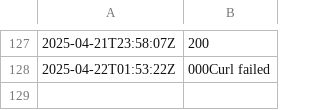
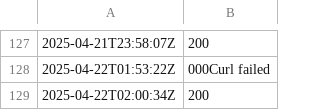
Before and after one commit to Karannkx/Kxshare, a CSV file: ping_results.csv, drawn as a sheet; only a part is shown, gaps mark what is left out.

```diff
--- a/ping_results.csv
+++ b/ping_results.csv
@@ -128 +128,2 @@
 2025-04-22T01:53:22Z,000Curl failed
+2025-04-22T02:00:34Z,200
```
